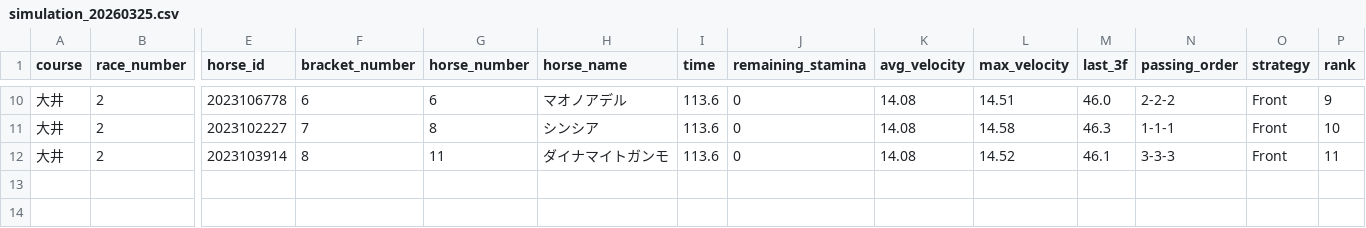
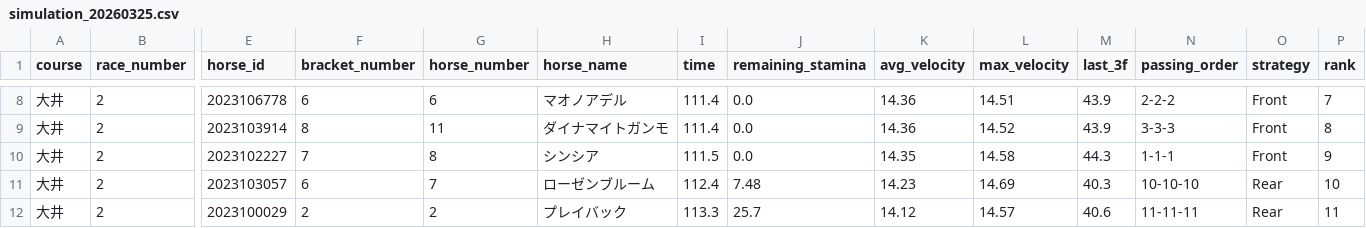
Before and after one commit to My-Game-Manage/NKSimulator, a CSV file: results/simulation_20260325.csv, drawn as a sheet; only a part is shown, gaps mark what is left out; addresses are those after the commit; rows hold the shown columns only; the diff covers the shown part only; the diff names each change by its address in the sheet, - before the commit and + after, or states it on an @@ line.

```diff
--- a/results/simulation_20260325.csv
+++ b/results/simulation_20260325.csv
-I8 (time): 113.6
+I8 (time): 111.4
-J8 (remaining_stamina): 0
+J8 (remaining_stamina): 0.0
-K8 (avg_velocity): 14.08
+K8 (avg_velocity): 14.36
-M8 (last_3f): 46.0
+M8 (last_3f): 43.9
-P8 (rank): 9
+P8 (rank): 7
+row 9: 大井 | 2 | 2023103914 | 8 | 11 | ダイナマイトガンモ | 111.4 | 0.0 | 14.36 | 14.52 | 43.9 | 3-3-3 | Front | 8
-I10 (time): 113.6
+I10 (time): 111.5
-J10 (remaining_stamina): 0
+J10 (remaining_stamina): 0.0
-K10 (avg_velocity): 14.08
+K10 (avg_velocity): 14.35
-M10 (last_3f): 46.3
+M10 (last_3f): 44.3
-P10 (rank): 10
+P10 (rank): 9
+row 11: 大井 | 2 | 2023103057 | 6 | 7 | ローゼンブルーム | 112.4 | 7.48 | 14.23 | 14.69 | 40.3 | 10-10-10 | Rear | 10
-E12 (horse_id): 2023103914
+E12 (horse_id): 2023100029
-F12 (bracket_number): 8
+F12 (bracket_number): 2
-G12 (horse_number): 11
+G12 (horse_number): 2
-H12 (horse_name): ダイナマイトガンモ
+H12 (horse_name): プレイバック
-I12 (time): 113.6
+I12 (time): 113.3
-J12 (remaining_stamina): 0
+J12 (remaining_stamina): 25.7
-K12 (avg_velocity): 14.08
+K12 (avg_velocity): 14.12
-L12 (max_velocity): 14.52
+L12 (max_velocity): 14.57
-M12 (last_3f): 46.1
+M12 (last_3f): 40.6
-N12 (passing_order): 3-3-3
+N12 (passing_order): 11-11-11
-O12 (strategy): Front
+O12 (strategy): Rear
```
Also changed, not shown: 2 removed rows and 41 edited cells elsewhere in this file.
